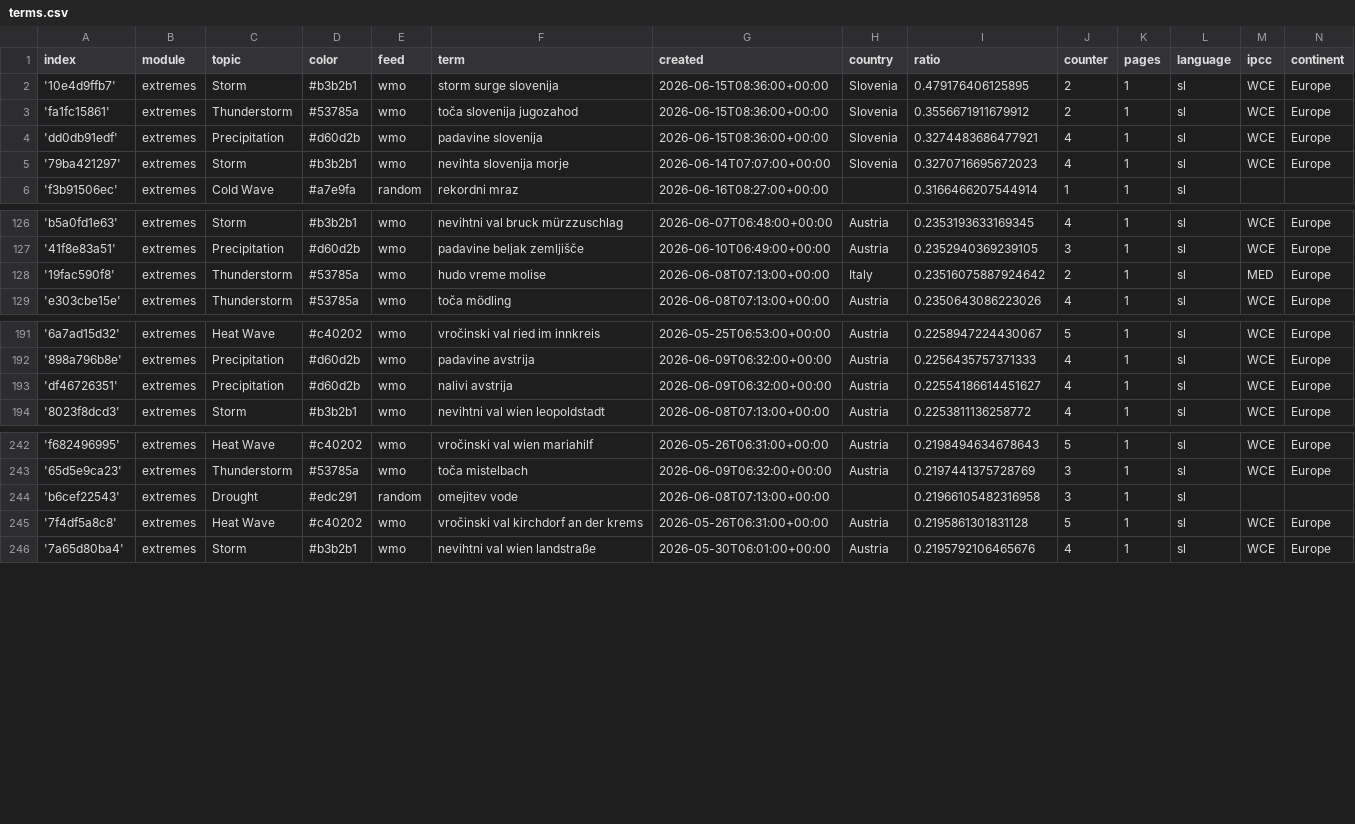
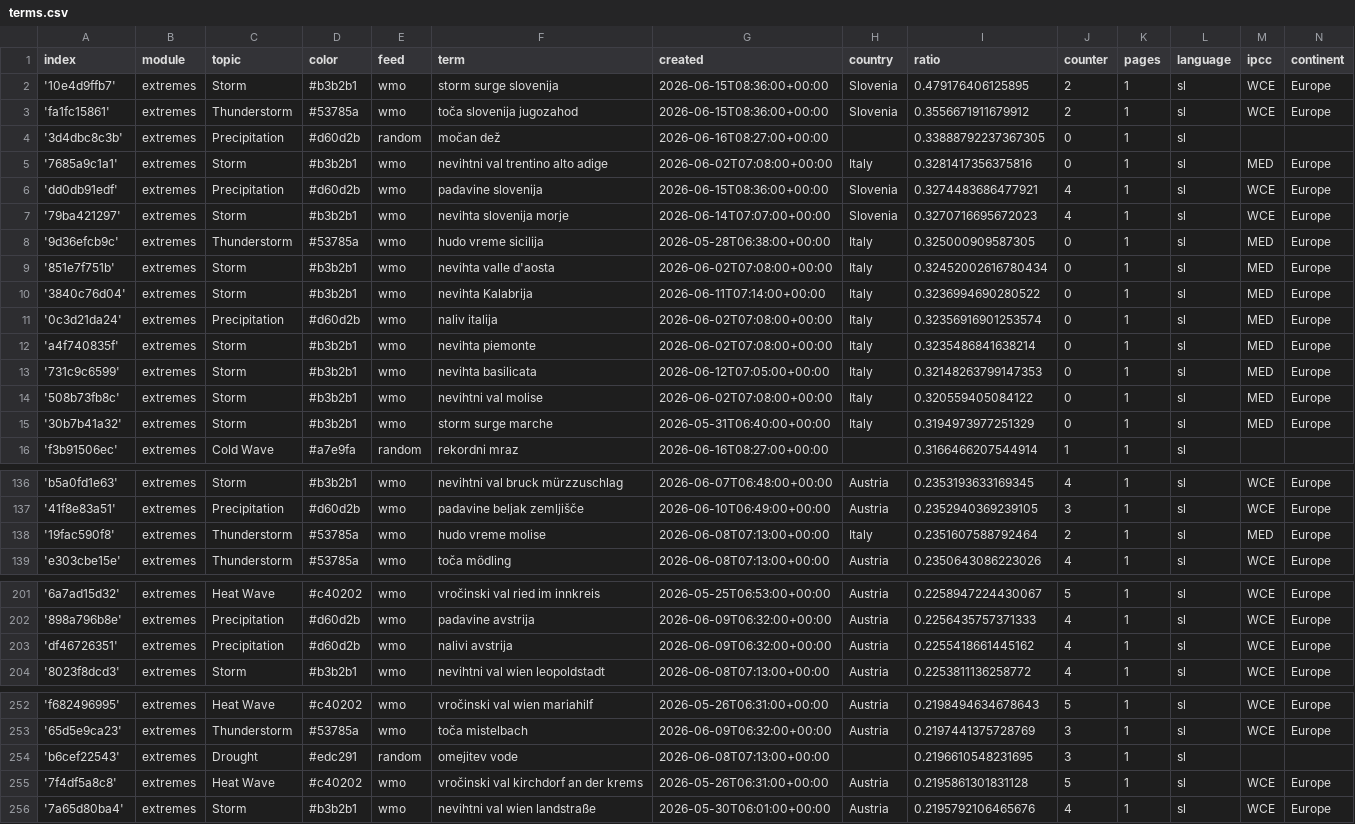
Before and after one commit to alime78-news/slowenienExtremes, a CSV file: terms.csv, drawn as a sheet; only a part is shown, gaps mark what is left out; the diff covers the shown part only.

Commit message:
Commit from GitHub Actions (import:0.0)

```diff
--- a/terms.csv
+++ b/terms.csv
@@ -3,4 +3,14 @@ index,module,topic,color,feed,term,created,country,ratio,counter,pages,language,
 'fa1fc15861',extremes,Thunderstorm,#53785a,wmo,toča slovenija jugozahod,2026-06-15T08:36:00+00:00,Slovenia,0.3556671911679912,2,1,sl,WCE,Europe
+'3d4dbc8c3b',extremes,Precipitation,#d60d2b,random,močan dež,2026-06-16T08:27:00+00:00,,0.33888792237367305,0,1,sl,,
+'7685a9c1a1',extremes,Storm,#b3b2b1,wmo,nevihtni val trentino alto adige,2026-06-02T07:08:00+00:00,Italy,0.3281417356375816,0,1,sl,MED,Europe
 'dd0db91edf',extremes,Precipitation,#d60d2b,wmo,padavine slovenija,2026-06-15T08:36:00+00:00,Slovenia,0.3274483686477921,4,1,sl,WCE,Europe
 '79ba421297',extremes,Storm,#b3b2b1,wmo,nevihta slovenija morje,2026-06-14T07:07:00+00:00,Slovenia,0.3270716695672023,4,1,sl,WCE,Europe
+'9d36efcb9c',extremes,Thunderstorm,#53785a,wmo,hudo vreme sicilija,2026-05-28T06:38:00+00:00,Italy,0.325000909587305,0,1,sl,MED,Europe
+'851e7f751b',extremes,Storm,#b3b2b1,wmo,nevihta valle d'aosta,2026-06-02T07:08:00+00:00,Italy,0.32452002616780434,0,1,sl,MED,Europe
+'3840c76d04',extremes,Storm,#b3b2b1,wmo,nevihta Kalabrija,2026-06-11T07:14:00+00:00,Italy,0.3236994690280522,0,1,sl,MED,Europe
+'0c3d21da24',extremes,Precipitation,#d60d2b,wmo,naliv italija,2026-06-02T07:08:00+00:00,Italy,0.32356916901253574,0,1,sl,MED,Europe
+'a4f740835f',extremes,Storm,#b3b2b1,wmo,nevihta piemonte,2026-06-02T07:08:00+00:00,Italy,0.3235486841638214,0,1,sl,MED,Europe
+'731c9c6599',extremes,Storm,#b3b2b1,wmo,nevihta basilicata,2026-06-12T07:05:00+00:00,Italy,0.32148263799147353,0,1,sl,MED,Europe
+'508b73fb8c',extremes,Storm,#b3b2b1,wmo,nevihtni val molise,2026-06-02T07:08:00+00:00,Italy,0.320559405084122,0,1,sl,MED,Europe
+'30b7b41a32',extremes,Storm,#b3b2b1,wmo,storm surge marche,2026-05-31T06:40:00+00:00,Italy,0.3194973977251329,0,1,sl,MED,Europe
 'f3b91506ec',extremes,Cold Wave,#a7e9fa,random,rekordni mraz,2026-06-16T08:27:00+00:00,,0.3166466207544914,1,1,sl,,
@@ -127,3 +137,3 @@ index,module,topic,color,feed,term,created,country,ratio,counter,pages,language,
 '41f8e83a51',extremes,Precipitation,#d60d2b,wmo,padavine beljak zemljišče,2026-06-10T06:49:00+00:00,Austria,0.2352940369239105,3,1,sl,WCE,Europe
-'19fac590f8',extremes,Thunderstorm,#53785a,wmo,hudo vreme molise,2026-06-08T07:13:00+00:00,Italy,0.23516075887924642,2,1,sl,MED,Europe
+'19fac590f8',extremes,Thunderstorm,#53785a,wmo,hudo vreme molise,2026-06-08T07:13:00+00:00,Italy,0.2351607588792464,2,1,sl,MED,Europe
 'e303cbe15e',extremes,Thunderstorm,#53785a,wmo,toča mödling,2026-06-08T07:13:00+00:00,Austria,0.2350643086223026,4,1,sl,WCE,Europe
@@ -192,3 +202,3 @@ index,module,topic,color,feed,term,created,country,ratio,counter,pages,language,
 '898a796b8e',extremes,Precipitation,#d60d2b,wmo,padavine avstrija,2026-06-09T06:32:00+00:00,Austria,0.2256435757371333,4,1,sl,WCE,Europe
-'df46726351',extremes,Precipitation,#d60d2b,wmo,nalivi avstrija,2026-06-09T06:32:00+00:00,Austria,0.22554186614451627,4,1,sl,WCE,Europe
+'df46726351',extremes,Precipitation,#d60d2b,wmo,nalivi avstrija,2026-06-09T06:32:00+00:00,Austria,0.2255418661445162,4,1,sl,WCE,Europe
 '8023f8dcd3',extremes,Storm,#b3b2b1,wmo,nevihtni val wien leopoldstadt,2026-06-08T07:13:00+00:00,Austria,0.2253811136258772,4,1,sl,WCE,Europe
@@ -243,3 +253,3 @@ index,module,topic,color,feed,term,created,country,ratio,counter,pages,language,
 '65d5e9ca23',extremes,Thunderstorm,#53785a,wmo,toča mistelbach,2026-06-09T06:32:00+00:00,Austria,0.2197441375728769,3,1,sl,WCE,Europe
-'b6cef22543',extremes,Drought,#edc291,random,omejitev vode,2026-06-08T07:13:00+00:00,,0.21966105482316958,3,1,sl,,
+'b6cef22543',extremes,Drought,#edc291,random,omejitev vode,2026-06-08T07:13:00+00:00,,0.2196610548231695,3,1,sl,,
 '7f4df5a8c8',extremes,Heat Wave,#c40202,wmo,vročinski val kirchdorf an der krems,2026-05-26T06:31:00+00:00,Austria,0.2195861301831128,5,1,sl,WCE,Europe
```
Also changed, not shown: 3 edited cells elsewhere in this file.
